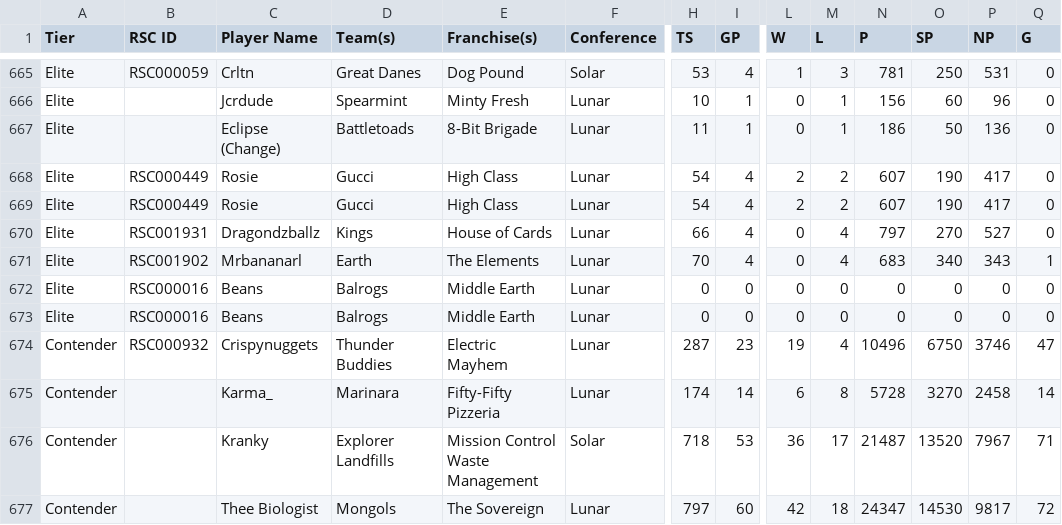
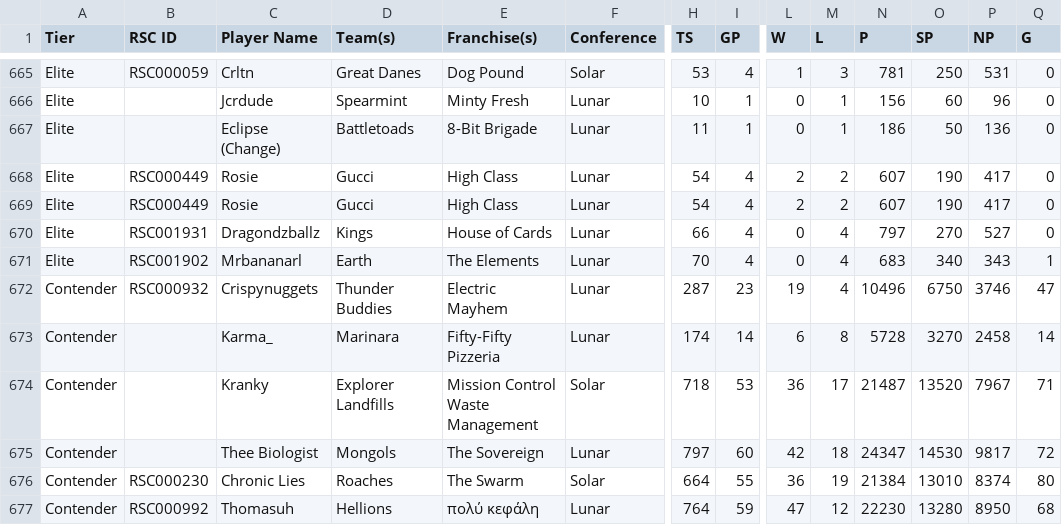
Before and after one commit to Silent-Alchemist/rsc-career-portal, a CSV file: public/data/S06.csv, drawn as a sheet; only a part is shown, gaps mark what is left out; the shorter side is filled out with more unchanged rows; rows hold the shown columns only; the diff names each change by its address in the sheet, - before the commit and + after, or states it on an @@ line.

```diff
--- a/public/data/S06.csv
+++ b/public/data/S06.csv
-row 672: Elite | RSC000016 | Beans | Balrogs | Middle Earth | Lunar | 0 | 0 | 0 | 0 | 0 | 0 | 0 | 0
-row 673: Elite | RSC000016 | Beans | Balrogs | Middle Earth | Lunar | 0 | 0 | 0 | 0 | 0 | 0 | 0 | 0
```
Also changed, not shown: public/data/S11.csv, public/data/S17.csv, 7 other files.
